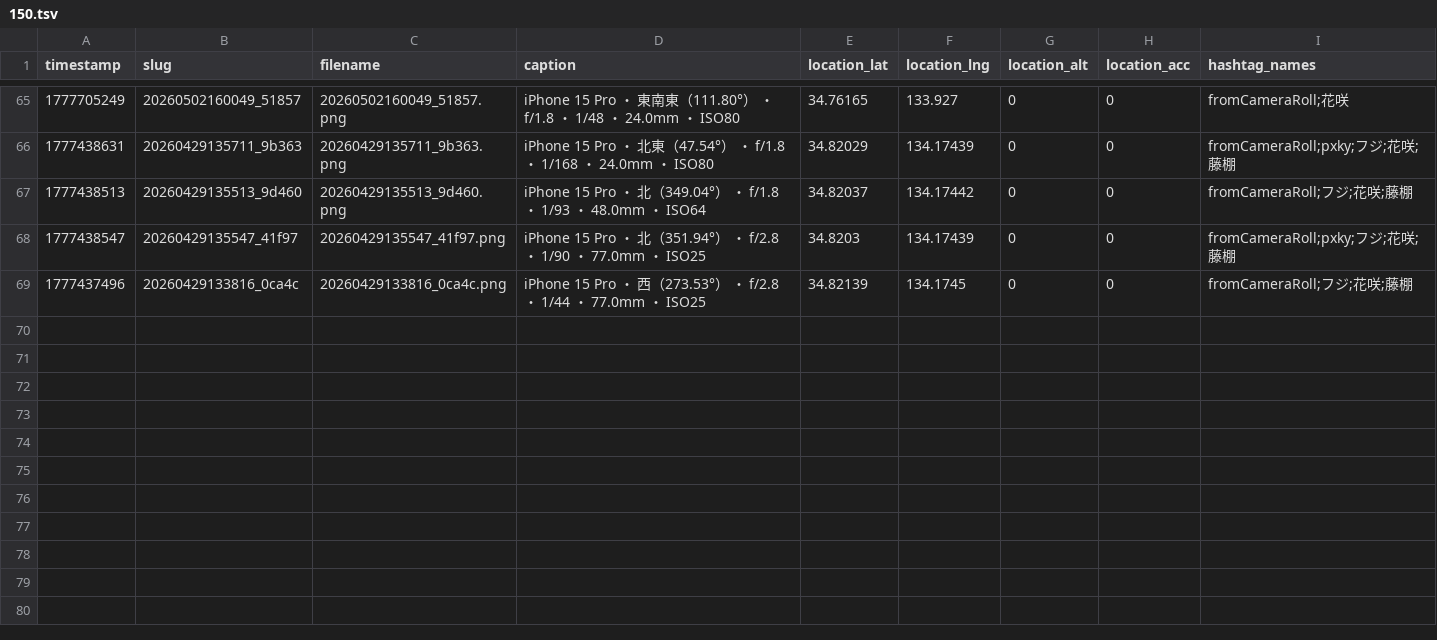
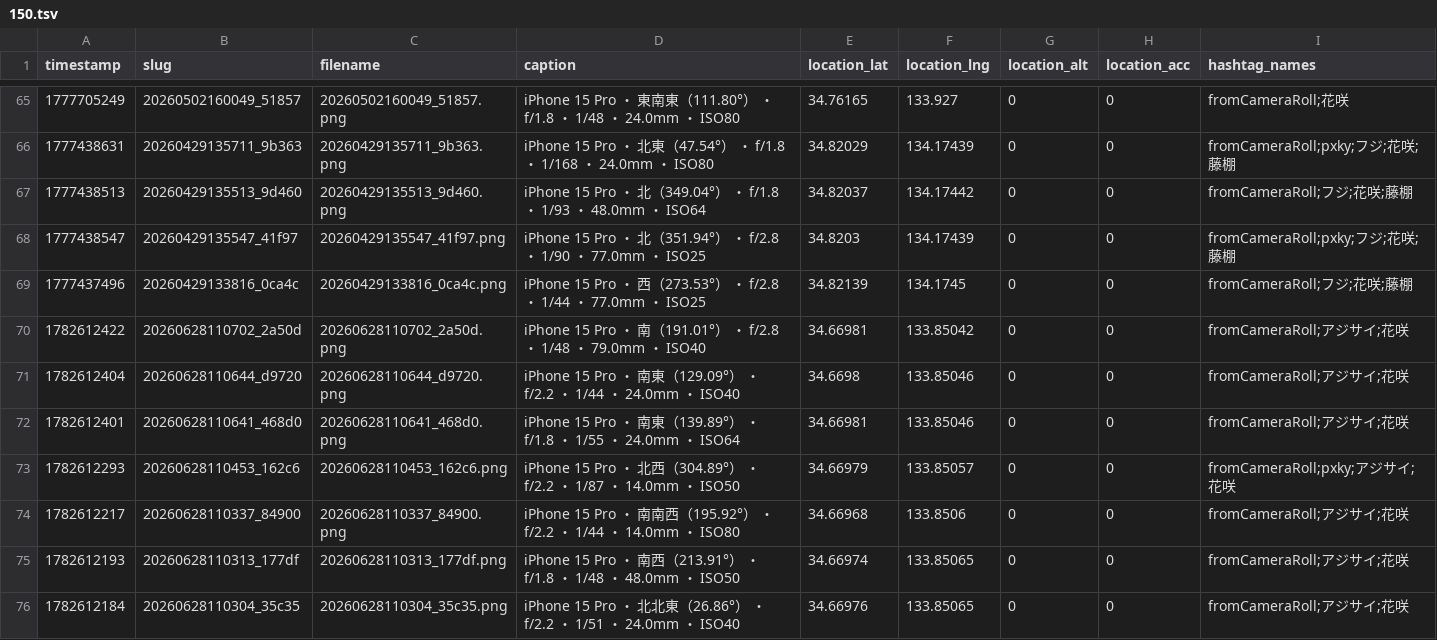
Before and after one commit to cocolabJP/repot-archive, a TSV file: data/v2_tsv/150.tsv, drawn as a sheet; only a part is shown, gaps mark what is left out; the diff names each change by its address in the sheet, - before the commit and + after, or states it on an @@ line.

```diff
--- a/data/v2_tsv/150.tsv
+++ b/data/v2_tsv/150.tsv
+row 70: 1782612422 | 20260628110702_2a50d | 20260628110702_2a50d.png | iPhone 15 Pro ・ 南（191.01°） ・ f/2.8 ・ 1/48 ・ 79.0mm ・ ISO40 | 34.66981 | 133.85042 | 0 | 0 | fromCameraRoll;アジサイ;花咲
+row 71: 1782612404 | 20260628110644_d9720 | 20260628110644_d9720.png | iPhone 15 Pro ・ 南東（129.09°） ・ f/2.2 ・ 1/44 ・ 24.0mm ・ ISO40 | 34.6698 | 133.85046 | 0 | 0 | fromCameraRoll;アジサイ;花咲
+row 72: 1782612401 | 20260628110641_468d0 | 20260628110641_468d0.png | iPhone 15 Pro ・ 南東（139.89°） ・ f/1.8 ・ 1/55 ・ 24.0mm ・ ISO64 | 34.66981 | 133.85046 | 0 | 0 | fromCameraRoll;アジサイ;花咲
+row 73: 1782612293 | 20260628110453_162c6 | 20260628110453_162c6.png | iPhone 15 Pro ・ 北西（304.89°） ・ f/2.2 ・ 1/87 ・ 14.0mm ・ ISO50 | 34.66979 | 133.85057 | 0 | 0 | fromCameraRoll;pxky;アジサイ;花咲
+row 74: 1782612217 | 20260628110337_84900 | 20260628110337_84900.png | iPhone 15 Pro ・ 南南西（195.92°） ・ f/2.2 ・ 1/44 ・ 14.0mm ・ ISO80 | 34.66968 | 133.8506 | 0 | 0 | fromCameraRoll;アジサイ;花咲
+row 75: 1782612193 | 20260628110313_177df | 20260628110313_177df.png | iPhone 15 Pro ・ 南西（213.91°） ・ f/1.8 ・ 1/48 ・ 48.0mm ・ ISO50 | 34.66974 | 133.85065 | 0 | 0 | fromCameraRoll;アジサイ;花咲
+row 76: 1782612184 | 20260628110304_35c35 | 20260628110304_35c35.png | iPhone 15 Pro ・ 北北東（26.86°） ・ f/2.2 ・ 1/51 ・ 24.0mm ・ ISO40 | 34.66976 | 133.85065 | 0 | 0 | fromCameraRoll;アジサイ;花咲
```
Also changed, not shown: data/v2_tsv/13.tsv, data/v2_tsv/5.tsv, 5 other files.
